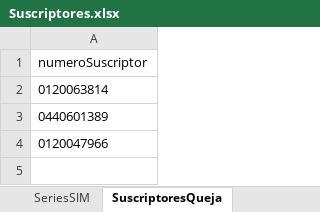
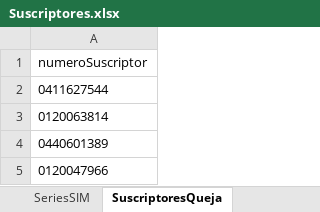
Before and after one commit to Minializ/KatalonStd, an Excel workbook: QA-SFYC/Data Files/AGENDA/Suscriptores.xlsx, sheet SuscriptoresQueja, drawn as a sheet; values as stored, in another font and other column widths than the file's, no borders; the diff names each change by its address in the sheet, - before the commit and + after, or states it on an @@ line.

Commit message:
Modificación TC-003_AgregarQueja
* Se modifica el caso de prueba para reutilizar la logica y el script y se pueda elegir entre dar de alta un queja de tipo profeco o una queja administrativa.
* Se refactoriza metodo de consulta de suscriptor para que permita realizar reintentos cuando un caso de prueba falle
* Se optimiza el performance del metodo de select para que realice las acciones en menor tiempo

```diff
--- a/QA-SFYC/Data Files/AGENDA/Suscriptores.xlsx (sheet SuscriptoresQueja)
+++ b/QA-SFYC/Data Files/AGENDA/Suscriptores.xlsx (sheet SuscriptoresQueja)
+row 2: 0411627544
```
Also changed, not shown: sheet Hoja1, sheet SeriesSIM, 11 other files.
